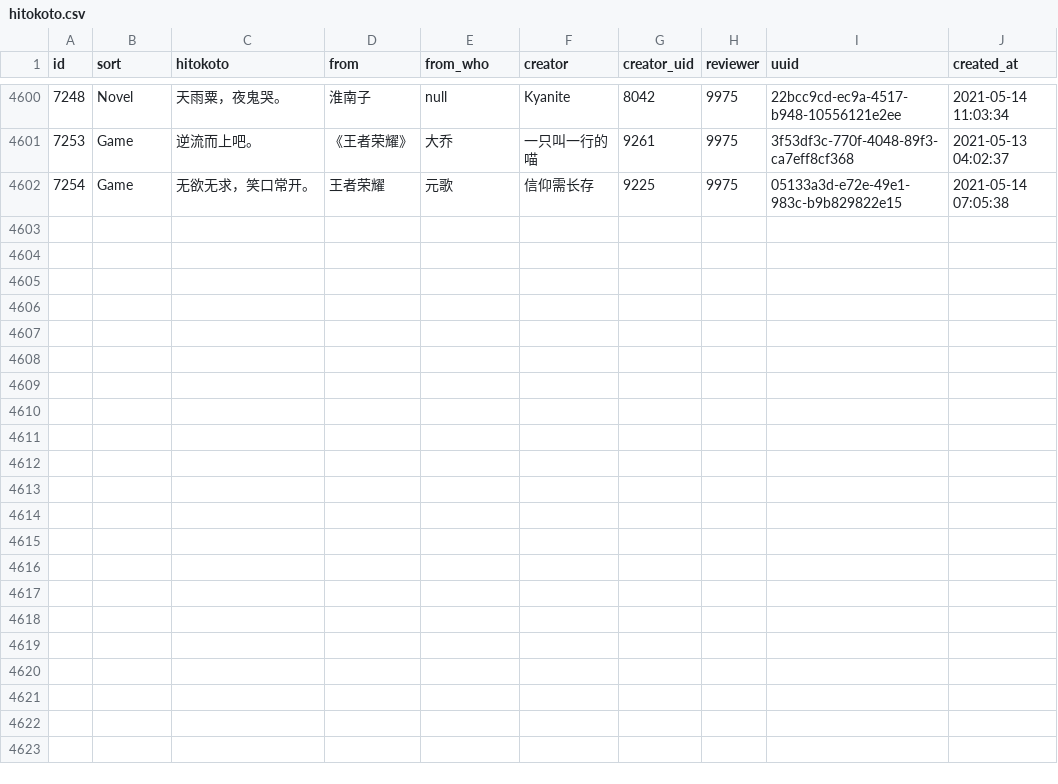
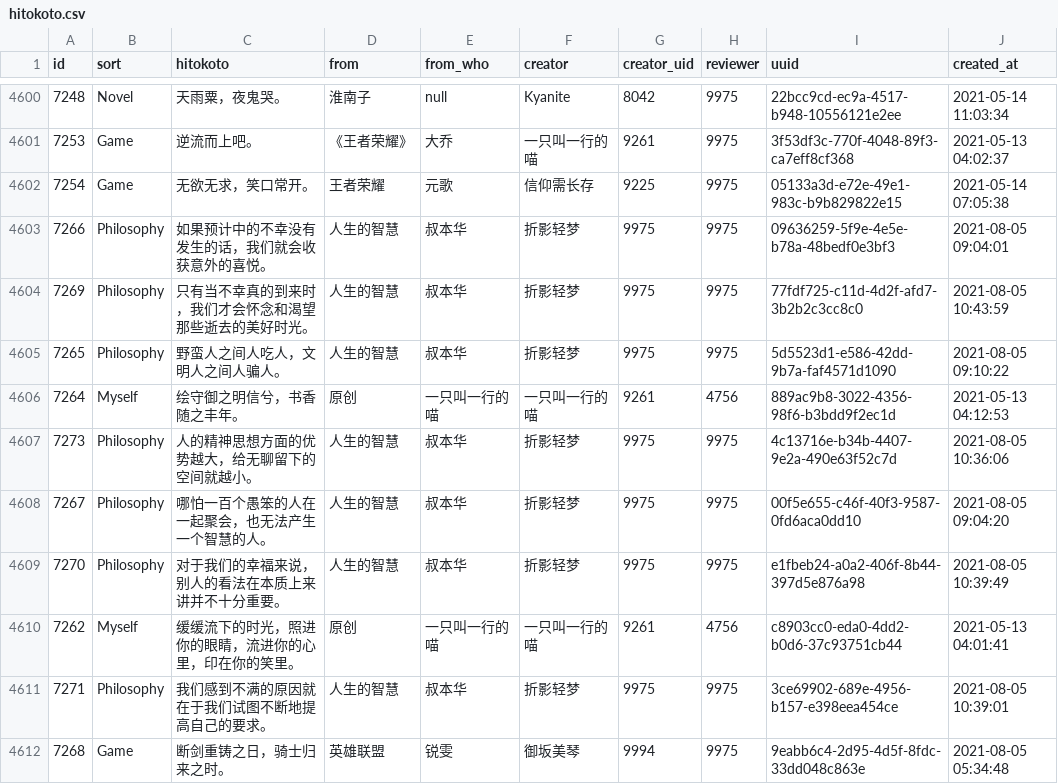
Before and after one commit to ElainaMoe/Unofficial-Hitokoto-Database, a CSV file: hitokoto.csv, drawn as a sheet; only a part is shown, gaps mark what is left out.

Commit message:
update Hitokoto database

```diff
--- a/hitokoto.csv
+++ b/hitokoto.csv
@@ -4612 +4612,11 @@ id,sort,hitokoto,from,from_who,creator,creator_uid,reviewer,uuid,created_at
 7254,Game,无欲无求，笑口常开。,王者荣耀,元歌,信仰需长存,9225,9975,05133a3d-e72e-49e1-983c-b9b829822e15,2021-05-14 07:05:38
+7266,Philosophy,如果预计中的不幸没有发生的话，我们就会收获意外的喜悦。,人生的智慧,叔本华,折影轻梦,9975,9975,09636259-5f9e-4e5e-b78a-48bedf0e3bf3,2021-08-05 09:04:01
+7269,Philosophy,只有当不幸真的到来时，我们才会怀念和渴望那些逝去的美好时光。,人生的智慧,叔本华,折影轻梦,9975,9975,77fdf725-c11d-4d2f-afd7-3b2b2c3cc8c0,2021-08-05 10:43:59
+7265,Philosophy,野蛮人之间人吃人，文明人之间人骗人。,人生的智慧,叔本华,折影轻梦,9975,9975,5d5523d1-e586-42dd-9b7a-faf4571d1090,2021-08-05 09:10:22
+7264,Myself,绘守御之明信兮，书香随之丰年。,原创,一只叫一行的喵,一只叫一行的喵,9261,4756,889ac9b8-3022-4356-98f6-b3bdd9f2ec1d,2021-05-13 04:12:53
+7273,Philosophy,人的精神思想方面的优势越大，给无聊留下的空间就越小。,人生的智慧,叔本华,折影轻梦,9975,9975,4c13716e-b34b-4407-9e2a-490e63f52c7d,2021-08-05 10:36:06
+7267,Philosophy,哪怕一百个愚笨的人在一起聚会，也无法产生一个智慧的人。,人生的智慧,叔本华,折影轻梦,9975,9975,00f5e655-c46f-40f3-9587-0fd6aca0dd10,2021-08-05 09:04:20
+7270,Philosophy,对于我们的幸福来说，别人的看法在本质上来讲并不十分重要。,人生的智慧,叔本华,折影轻梦,9975,9975,e1fbeb24-a0a2-406f-8b44-397d5e876a98,2021-08-05 10:39:49
+7262,Myself,缓缓流下的时光，照进你的眼睛，流进你的心里，印在你的笑里。,原创,一只叫一行的喵,一只叫一行的喵,9261,4756,c8903cc0-eda0-4dd2-b0d6-37c93751cb44,2021-05-13 04:01:41
+7271,Philosophy,我们感到不满的原因就在于我们试图不断地提高自己的要求。,人生的智慧,叔本华,折影轻梦,9975,9975,3ce69902-689e-4956-b157-e398eea454ce,2021-08-05 10:39:01
+7268,Game,断剑重铸之日，骑士归来之时。,英雄联盟,锐雯,御坂美琴,9994,9975,9eabb6c4-2d95-4d5f-8fdc-33dd048c863e,2021-08-05 05:34:48
```
